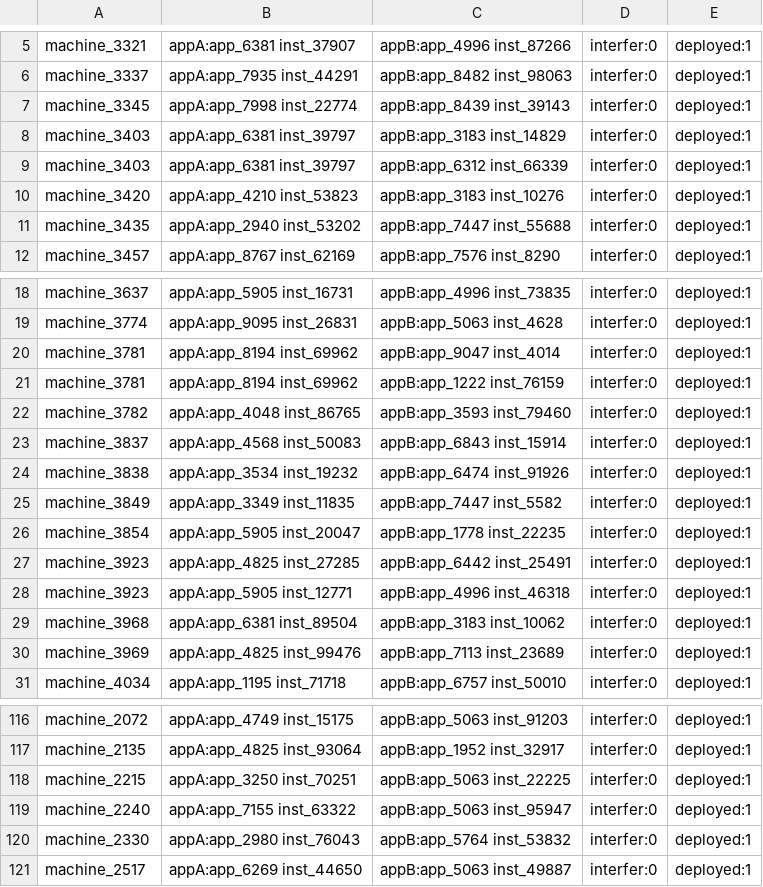
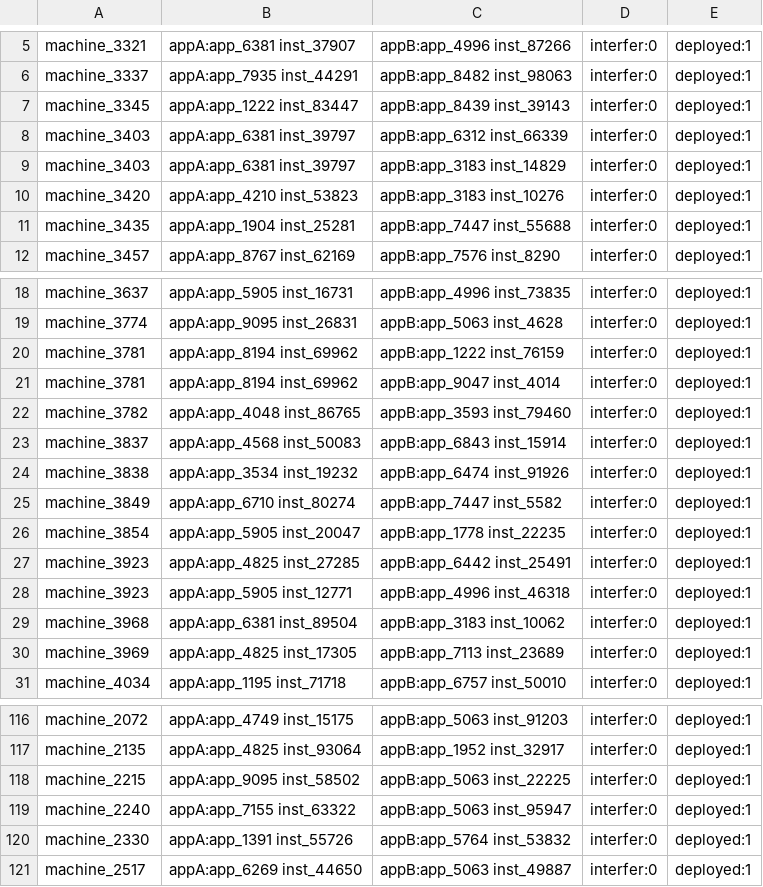
Before and after one commit to konnase/tianchi, a CSV file: init_deploy_conflict.csv, drawn as a sheet; only a part is shown, gaps mark what is left out; the diff covers the shown part only.

Commit message:
decoupled deploy inst function

```diff
--- a/init_deploy_conflict.csv
+++ b/init_deploy_conflict.csv
@@ -6,7 +6,7 @@ machine_3321, appA:app_6381 inst_37907, appB:app_4996 inst_87266, interfer:0, de
 machine_3337, appA:app_7935 inst_44291, appB:app_8482 inst_98063, interfer:0, deployed:1
-machine_3345, appA:app_7998 inst_22774, appB:app_8439 inst_39143, interfer:0, deployed:1
+machine_3345, appA:app_1222 inst_83447, appB:app_8439 inst_39143, interfer:0, deployed:1
+machine_3403, appA:app_6381 inst_39797, appB:app_6312 inst_66339, interfer:0, deployed:1
 machine_3403, appA:app_6381 inst_39797, appB:app_3183 inst_14829, interfer:0, deployed:1
-machine_3403, appA:app_6381 inst_39797, appB:app_6312 inst_66339, interfer:0, deployed:1
 machine_3420, appA:app_4210 inst_53823, appB:app_3183 inst_10276, interfer:0, deployed:1
-machine_3435, appA:app_2940 inst_53202, appB:app_7447 inst_55688, interfer:0, deployed:1
+machine_3435, appA:app_1904 inst_25281, appB:app_7447 inst_55688, interfer:0, deployed:1
 machine_3457, appA:app_8767 inst_62169, appB:app_7576 inst_8290, interfer:0, deployed:1
@@ -19,4 +19,4 @@ machine_3637, appA:app_5905 inst_16731, appB:app_4996 inst_73835, interfer:0, de
 machine_3774, appA:app_9095 inst_26831, appB:app_5063 inst_4628, interfer:0, deployed:1
+machine_3781, appA:app_8194 inst_69962, appB:app_1222 inst_76159, interfer:0, deployed:1
 machine_3781, appA:app_8194 inst_69962, appB:app_9047 inst_4014, interfer:0, deployed:1
-machine_3781, appA:app_8194 inst_69962, appB:app_1222 inst_76159, interfer:0, deployed:1
 machine_3782, appA:app_4048 inst_86765, appB:app_3593 inst_79460, interfer:0, deployed:1
@@ -24,3 +24,3 @@ machine_3837, appA:app_4568 inst_50083, appB:app_6843 inst_15914, interfer:0, de
 machine_3838, appA:app_3534 inst_19232, appB:app_6474 inst_91926, interfer:0, deployed:1
-machine_3849, appA:app_3349 inst_11835, appB:app_7447 inst_5582, interfer:0, deployed:1
+machine_3849, appA:app_6710 inst_80274, appB:app_7447 inst_5582, interfer:0, deployed:1
 machine_3854, appA:app_5905 inst_20047, appB:app_1778 inst_22235, interfer:0, deployed:1
@@ -29,3 +29,3 @@ machine_3923, appA:app_5905 inst_12771, appB:app_4996 inst_46318, interfer:0, de
 machine_3968, appA:app_6381 inst_89504, appB:app_3183 inst_10062, interfer:0, deployed:1
-machine_3969, appA:app_4825 inst_99476, appB:app_7113 inst_23689, interfer:0, deployed:1
+machine_3969, appA:app_4825 inst_17305, appB:app_7113 inst_23689, interfer:0, deployed:1
 machine_4034, appA:app_1195 inst_71718, appB:app_6757 inst_50010, interfer:0, deployed:1
@@ -117,5 +117,5 @@ machine_2072, appA:app_4749 inst_15175, appB:app_5063 inst_91203, interfer:0, de
 machine_2135, appA:app_4825 inst_93064, appB:app_1952 inst_32917, interfer:0, deployed:1
-machine_2215, appA:app_3250 inst_70251, appB:app_5063 inst_22225, interfer:0, deployed:1
+machine_2215, appA:app_9095 inst_58502, appB:app_5063 inst_22225, interfer:0, deployed:1
 machine_2240, appA:app_7155 inst_63322, appB:app_5063 inst_95947, interfer:0, deployed:1
-machine_2330, appA:app_2980 inst_76043, appB:app_5764 inst_53832, interfer:0, deployed:1
+machine_2330, appA:app_1391 inst_55726, appB:app_5764 inst_53832, interfer:0, deployed:1
 machine_2517, appA:app_6269 inst_44650, appB:app_5063 inst_49887, interfer:0, deployed:1
```
Also changed, not shown: 2 moved rows and 5 edited cells elsewhere in this file, 6 other files.
